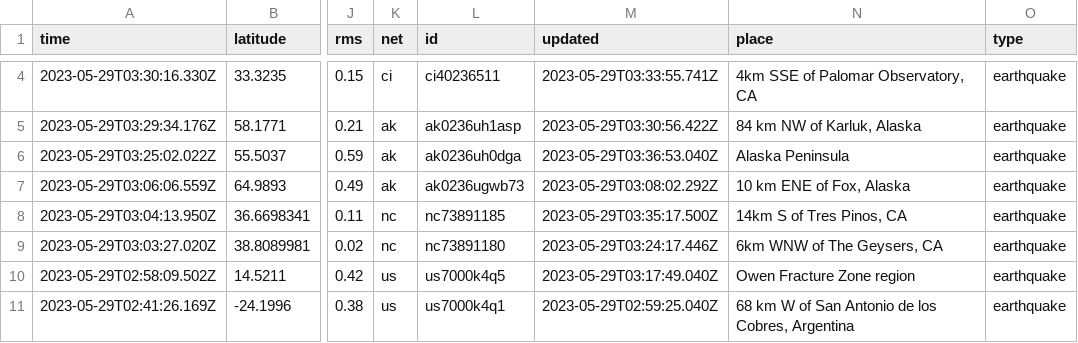
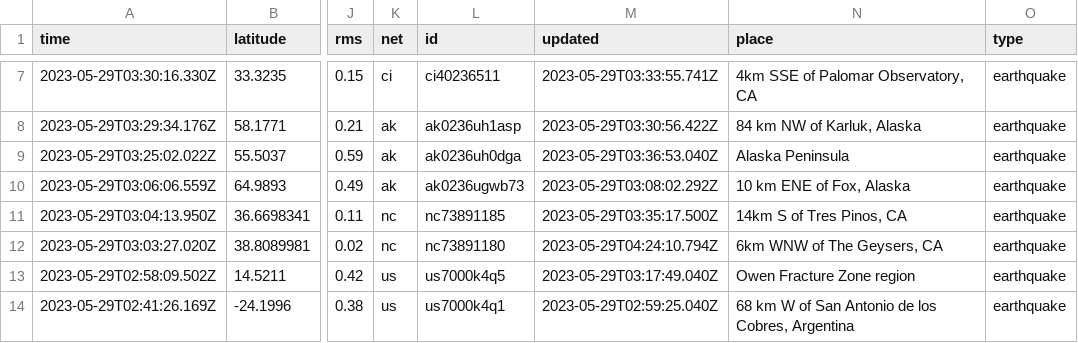
Before and after one commit to ashu-parida-hpe/sample-java-app, a CSV file: quakes.csv, drawn as a sheet; only a part is shown, gaps mark what is left out; addresses are those after the commit; the diff covers the shown part only; the diff names each change by its address in the sheet, - before the commit and + after, or states it on an @@ line.

```diff
--- a/quakes.csv
+++ b/quakes.csv
-M12 (updated): 2023-05-29T03:24:17.446Z
+M12 (updated): 2023-05-29T04:24:10.794Z
```
Also changed, not shown: 4 added rows, 5 removed rows and 5 edited cells elsewhere in this file.
